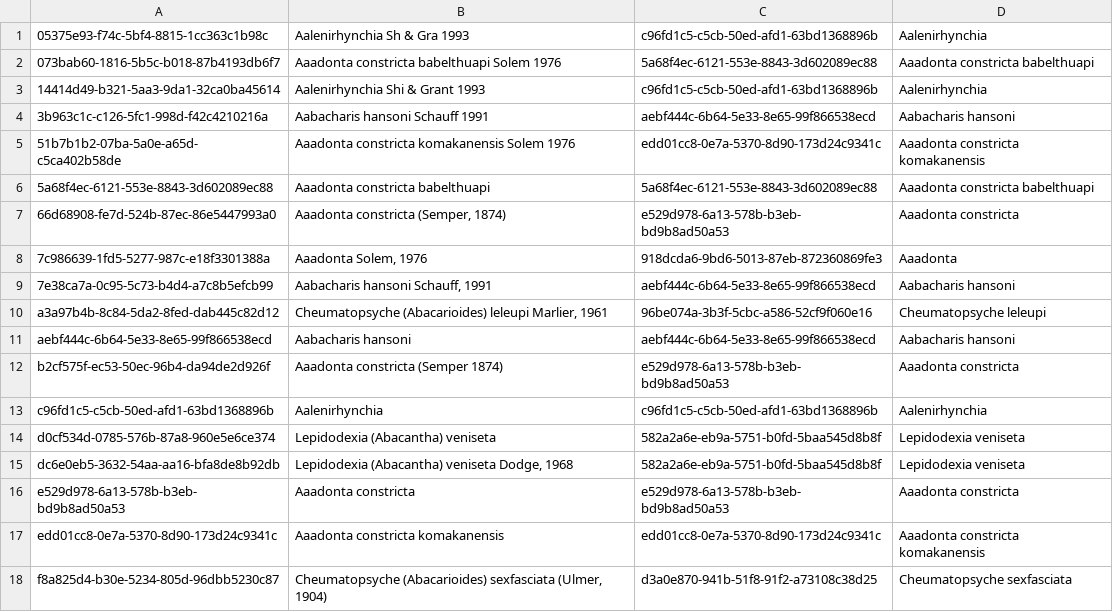
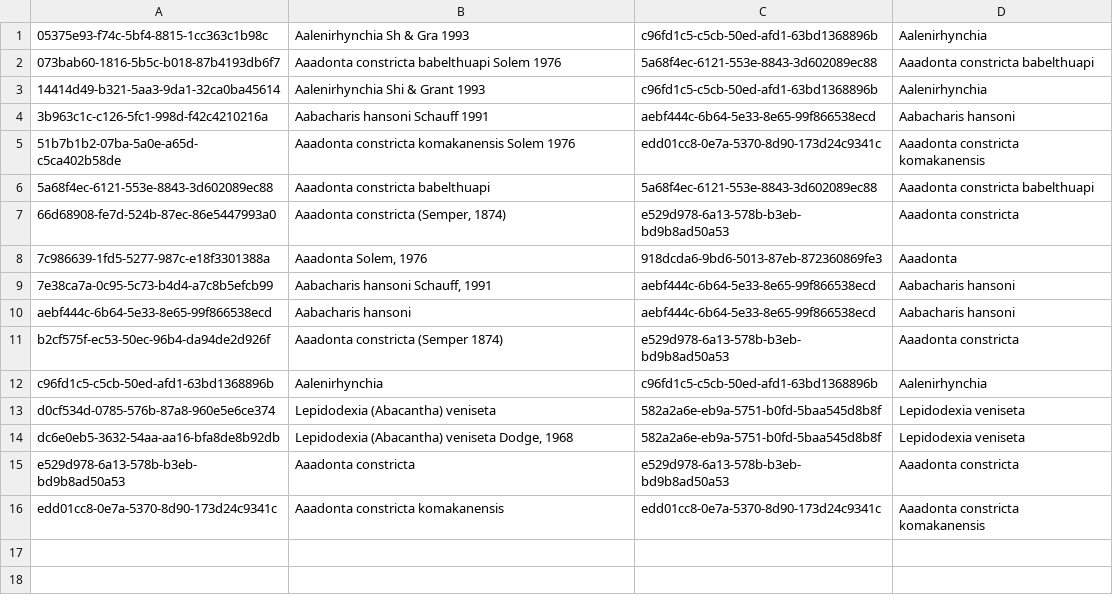
Before and after one commit to GlobalNamesArchitecture/gnresolver, a CSV file: db-migration/db/seed/test_resolver/FacetedSearcherSpec/name_strings.csv, drawn as a sheet.

Commit message:
+ Add data to output from NSIndex and DataSources

```diff
--- a/db-migration/db/seed/test_resolver/FacetedSearcherSpec/name_strings.csv
+++ b/db-migration/db/seed/test_resolver/FacetedSearcherSpec/name_strings.csv
@@ -9,3 +9,2 @@
 7e38ca7a-0c95-5c73-b4d4-a7c8b5efcb99	Aabacharis hansoni Schauff, 1991	aebf444c-6b64-5e33-8e65-99f866538ecd	Aabacharis hansoni
-a3a97b4b-8c84-5da2-8fed-dab445c82d12	Cheumatopsyche (Abacarioides) leleupi Marlier, 1961	96be074a-3b3f-5cbc-a586-52cf9f060e16	Cheumatopsyche leleupi
 aebf444c-6b64-5e33-8e65-99f866538ecd	Aabacharis hansoni	aebf444c-6b64-5e33-8e65-99f866538ecd	Aabacharis hansoni
@@ -17,2 +16 @@ e529d978-6a13-578b-b3eb-bd9b8ad50a53	Aaadonta constricta	e529d978-6a13-578b-b3eb
 edd01cc8-0e7a-5370-8d90-173d24c9341c	Aaadonta constricta komakanensis	edd01cc8-0e7a-5370-8d90-173d24c9341c	Aaadonta constricta komakanensis
-f8a825d4-b30e-5234-805d-96dbb5230c87	Cheumatopsyche (Abacarioides) sexfasciata (Ulmer, 1904)	d3a0e870-941b-51f8-91f2-a73108c38d25	Cheumatopsyche sexfasciata
```
Also changed, not shown: db-migration/db/seed/test_resolver/FacetedSearcherSpec/name_string_indices.csv, db-migration/db/seed/test_resolver/FacetedSearcherSpec/name_strings__author_words.csv, 12 other files.
